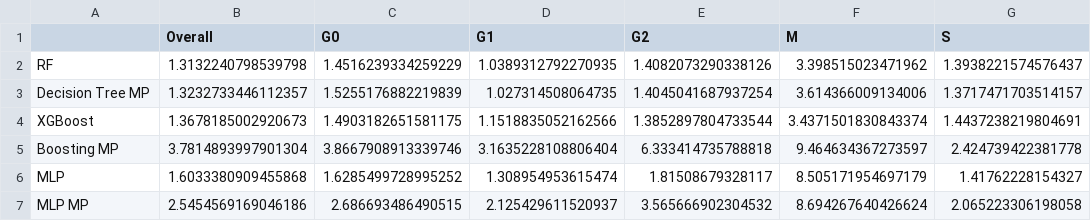
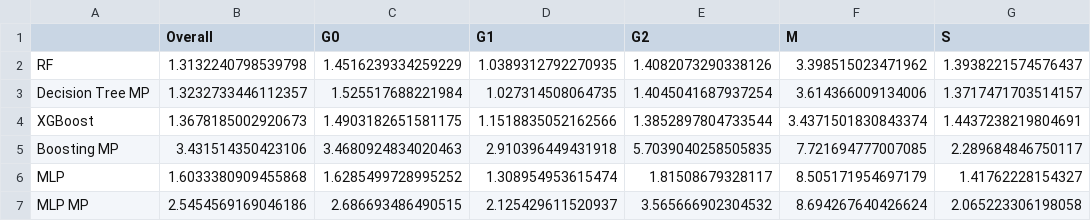
Before and after one commit to mariahgloehr/IICD, a CSV file: Bar Plot/minipatch_results.csv, drawn as a sheet.

Commit message:
boosted trees minipatch rmse and loco

```diff
--- a/Bar Plot/minipatch_results.csv
+++ b/Bar Plot/minipatch_results.csv
@@ -2,5 +2,5 @@
 RF,1.3132240798539798,1.4516239334259229,1.0389312792270935,1.4082073290338126,3.398515023471962,1.3938221574576437
-Decision Tree MP,1.3232733446112357,1.5255176882219839,1.027314508064735,1.4045041687937254,3.614366009134006,1.3717471703514157
+Decision Tree MP,1.3232733446112357,1.525517688221984,1.027314508064735,1.4045041687937254,3.614366009134006,1.3717471703514157
 XGBoost,1.3678185002920673,1.4903182651581175,1.1518835052162566,1.3852897804733544,3.4371501830843374,1.4437238219804691
-Boosting MP,3.7814893997901304,3.8667908913339746,3.1635228108806404,6.333414735788818,9.464634367273597,2.424739422381778
+Boosting MP,3.431514350423106,3.4680924834020463,2.910396449431918,5.7039040258505835,7.721694777007085,2.289684846750117
 MLP,1.6033380909455868,1.6285499728995252,1.308954953615474,1.81508679328117,8.505171954697179,1.41762228154327
```
Also changed, not shown: 6 other files.
